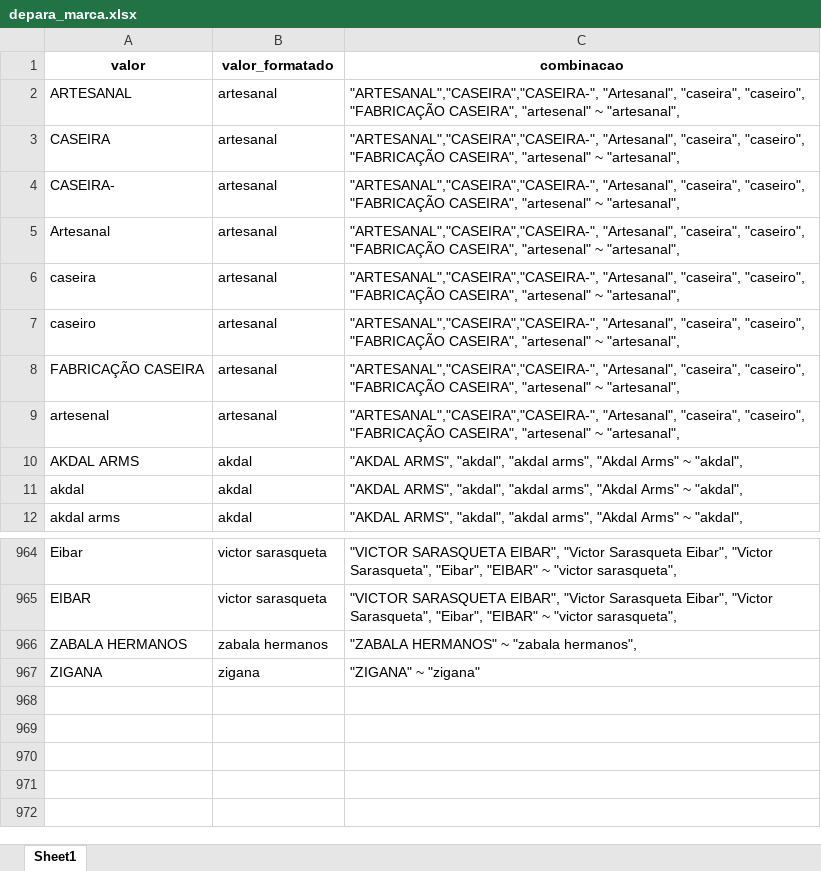
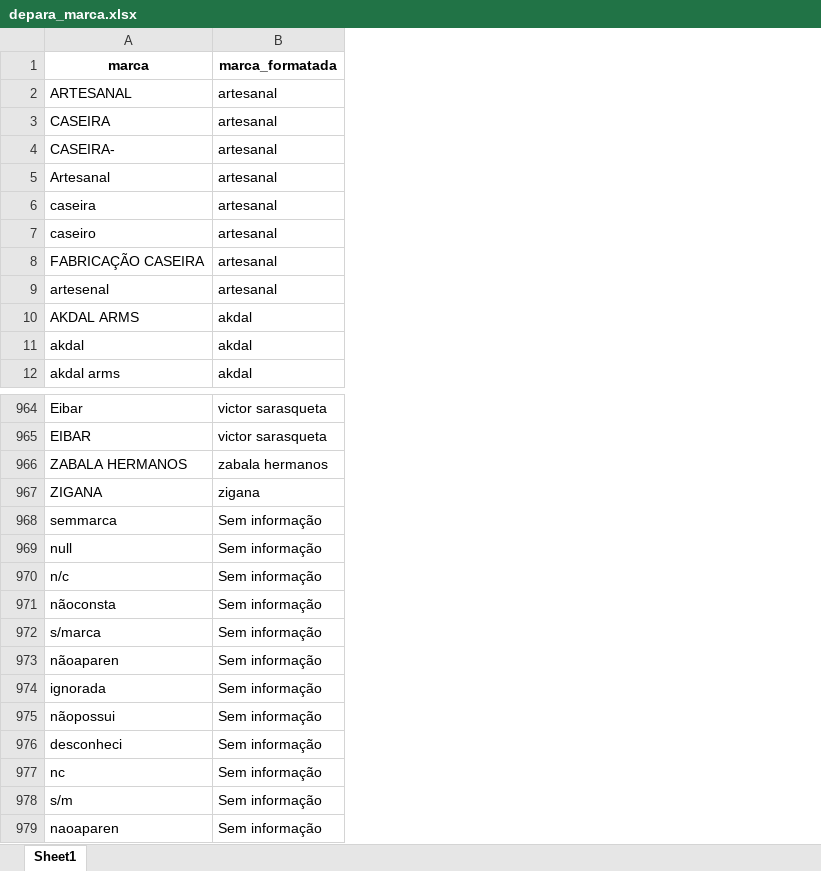
Before and after one commit to institutosoudapaz/isdp.armas, an Excel workbook: inst/tabelas_depara/depara_marca.xlsx, sheet Sheet1, drawn as a sheet; only a part is shown, gaps mark what is left out; values as stored, in another font and other column widths than the file's, no borders; removed rows and columns are numbered as before the commit, all else as after; the diff names each change by its address in the sheet, - before the commit and + after, or states it on an @@ line.

```diff
--- a/inst/tabelas_depara/depara_marca.xlsx (sheet Sheet1)
+++ b/inst/tabelas_depara/depara_marca.xlsx (sheet Sheet1)
-column C, rows 2-12: "ARTESANAL","CASEIRA","CASEIRA-", "Artesanal", "caseira", "caseiro", "FABRICAÇÃO CASEIRA", "artesenal" ~ "artesanal", | "ARTESANAL","CASEIRA","CASEIRA-", "Artesanal", "caseira", "caseiro", "FABRICAÇÃO CASEIRA", "artesenal" ~ "artesanal", | "ARTESANAL","CASEIRA","CASEIRA-", "Artesanal", "caseira", "caseiro", "FABRICAÇÃO CASEIRA", "artesenal" ~ "artesanal", | "ARTESANAL","CASEIRA","CASEIRA-", "Artesanal", "caseira", "caseiro", "FABRICAÇÃO CASEIRA", "artesenal" ~ "artesanal", | "ARTESANAL","CASEIRA","CASEIRA-", "Artesanal", "caseira", "caseiro", "FABRICAÇÃO CASEIRA", "artesenal" ~ "artesanal", | "ARTESANAL","CASEIRA","CASEIRA-", "Artesanal", "caseira", "caseiro", "FABRICAÇÃO CASEIRA", "artesenal" ~ "artesanal", | "ARTESANAL","CASEIRA","CASEIRA-", "Artesanal", "caseira", "caseiro", "FABRICAÇÃO CASEIRA", "artesenal" ~ "artesanal", | "ARTESANAL","CASEIRA","CASEIRA-", "Artesanal", "caseira", "caseiro", "FABRICAÇÃO CASEIRA", "artesenal" ~ "artesanal", | "AKDAL ARMS", "akdal", "akdal arms", "Akdal Arms" ~ "akdal", | "AKDAL ARMS", "akdal", "akdal arms", "Akdal Arms" ~ "akdal", | "AKDAL ARMS", "akdal", "akdal arms", "Akdal Arms" ~ "akdal",; rows 964-967: "VICTOR SARASQUETA EIBAR", "Victor Sarasqueta Eibar", "Victor Sarasqueta", "Eibar", "EIBAR" ~ "victor sarasqueta", | "VICTOR SARASQUETA EIBAR", "Victor Sarasqueta Eibar", "Victor Sarasqueta", "Eibar", "EIBAR" ~ "victor sarasqueta", | "ZABALA HERMANOS" ~ "zabala hermanos", | "ZIGANA" ~ "zigana"
-row 1: valor | valor_formatado | combinacao
+row 1: marca | marca_formatada
+row 968: semmarca | Sem informação
+row 969: null | Sem informação
+row 970: n/c | Sem informação
+row 971: nãoconsta | Sem informação
+row 972: s/marca | Sem informação
+row 973: nãoaparen | Sem informação
+row 974: ignorada | Sem informação
+row 975: nãopossui | Sem informação
+row 976: desconheci | Sem informação
+row 977: nc | Sem informação
+row 978: s/m | Sem informação
+row 979: naoaparen | Sem informação
```
Also changed, not shown: inst/tabelas_depara/depara_calibre.xlsx, 2 other files.
